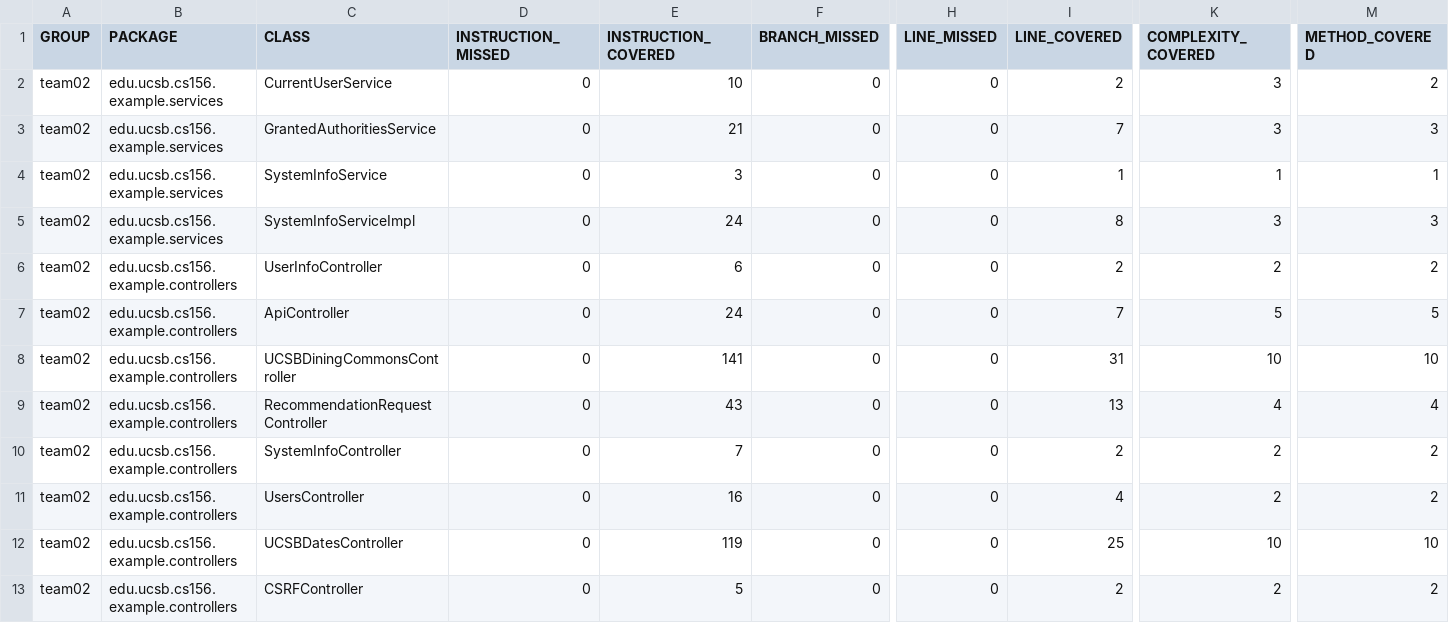
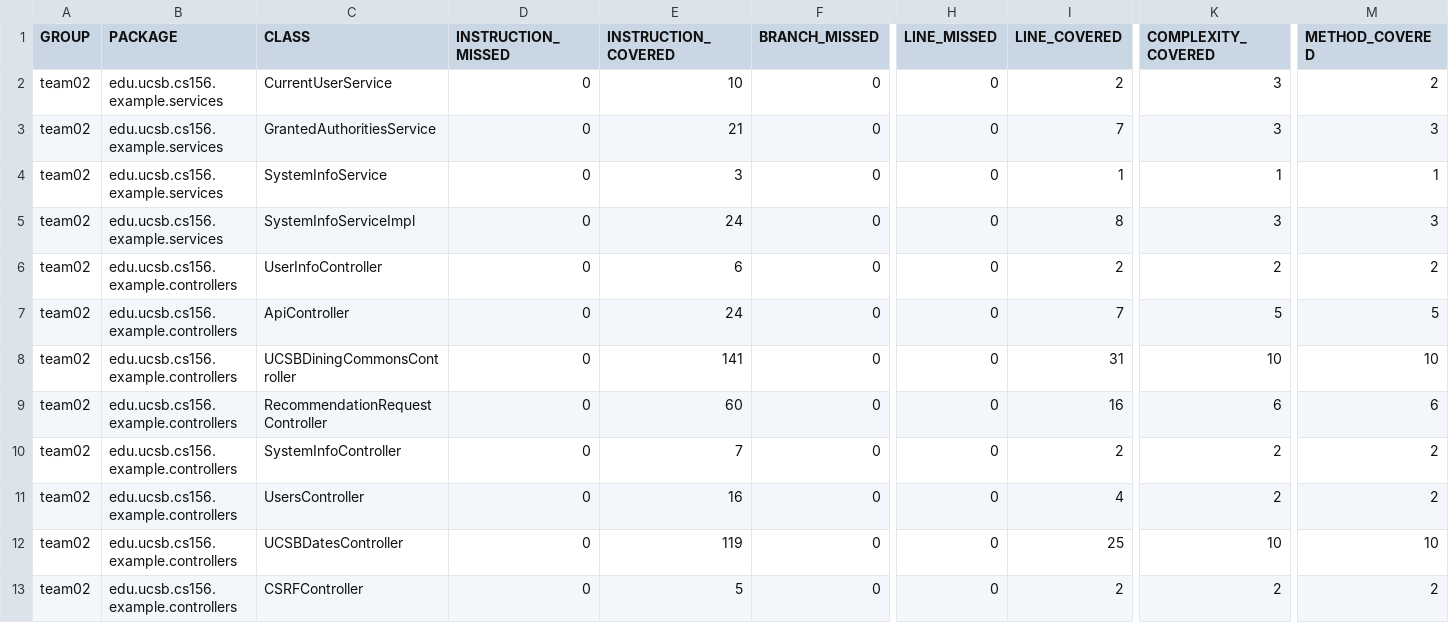
Before and after one commit to ucsb-cs156-s24/team02-s24-5pm-4, a CSV file: jacoco/jacoco.csv, drawn as a sheet; only a part is shown, gaps mark what is left out; the diff names each change by its address in the sheet, - before the commit and + after, or states it on an @@ line.

```diff
--- a/jacoco/jacoco.csv
+++ b/jacoco/jacoco.csv
-E9 (INSTRUCTION_COVERED): 43
+E9 (INSTRUCTION_COVERED): 60
-I9 (LINE_COVERED): 13
+I9 (LINE_COVERED): 16
-K9 (COMPLEXITY_COVERED): 4
+K9 (COMPLEXITY_COVERED): 6
-M9 (METHOD_COVERED): 4
+M9 (METHOD_COVERED): 6
```
Also changed, not shown: 7 other files.
